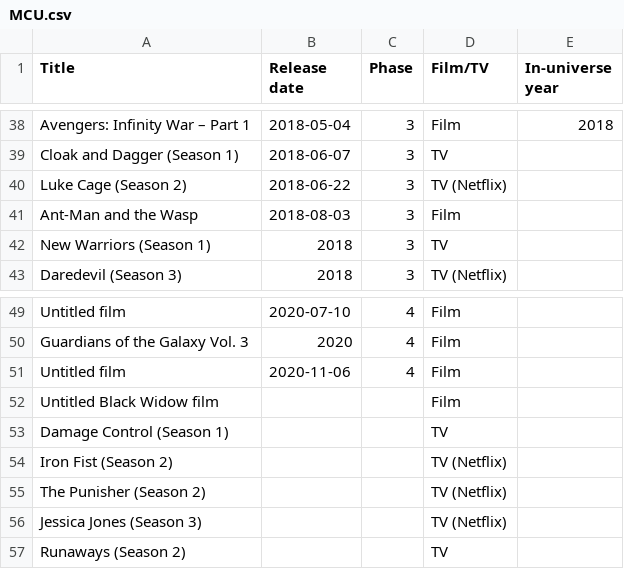
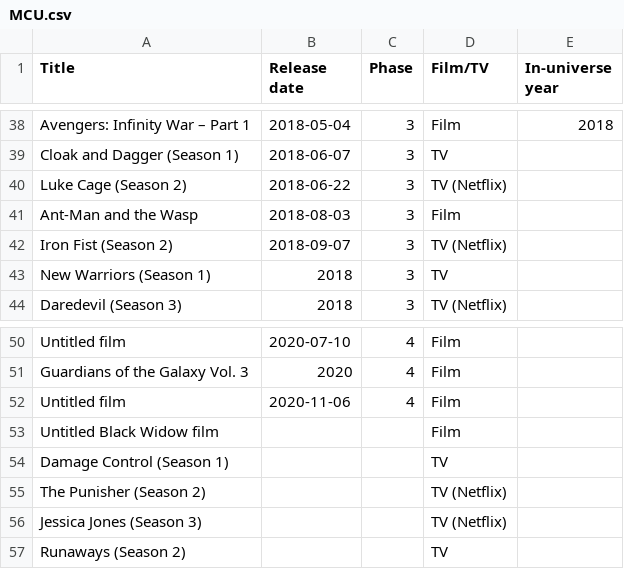
Before and after one commit to RobertShippey/MCU, a CSV file: MCU.csv, drawn as a sheet; only a part is shown, gaps mark what is left out; removed rows and columns are numbered as before the commit, all else as after; the diff names each change by its address in the sheet, - before the commit and + after, or states it on an @@ line.

```diff
--- a/MCU.csv
+++ b/MCU.csv
+row 42: Iron Fist (Season 2) | 2018-09-07 | 3 | TV (Netflix)
-row 54: Iron Fist (Season 2) |  |  | TV (Netflix)
```
